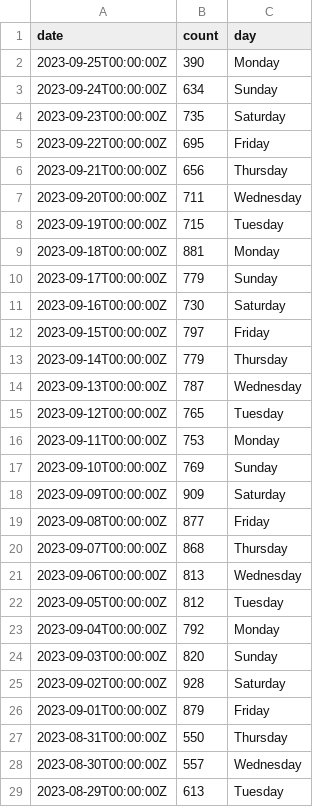
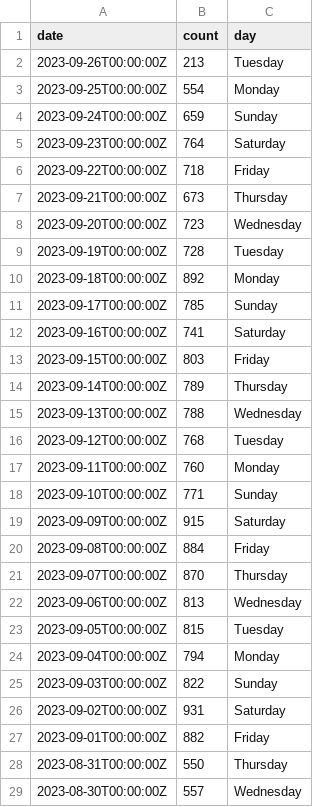
Before and after one commit to abcotvdata/safetytracker_houston, a CSV file: data/output/reference/days_incident_check.csv, drawn as a sheet; only a part is shown; the shorter side is filled out with more unchanged rows.

```diff
--- a/data/output/reference/days_incident_check.csv
+++ b/data/output/reference/days_incident_check.csv
@@ -1,27 +1,28 @@
 date,count,day
-2023-09-25T00:00:00Z,390,Monday
-2023-09-24T00:00:00Z,634,Sunday
-2023-09-23T00:00:00Z,735,Saturday
-2023-09-22T00:00:00Z,695,Friday
-2023-09-21T00:00:00Z,656,Thursday
-2023-09-20T00:00:00Z,711,Wednesday
-2023-09-19T00:00:00Z,715,Tuesday
-2023-09-18T00:00:00Z,881,Monday
-2023-09-17T00:00:00Z,779,Sunday
-2023-09-16T00:00:00Z,730,Saturday
-2023-09-15T00:00:00Z,797,Friday
-2023-09-14T00:00:00Z,779,Thursday
-2023-09-13T00:00:00Z,787,Wednesday
-2023-09-12T00:00:00Z,765,Tuesday
-2023-09-11T00:00:00Z,753,Monday
-2023-09-10T00:00:00Z,769,Sunday
-2023-09-09T00:00:00Z,909,Saturday
-2023-09-08T00:00:00Z,877,Friday
-2023-09-07T00:00:00Z,868,Thursday
+2023-09-26T00:00:00Z,213,Tuesday
+2023-09-25T00:00:00Z,554,Monday
+2023-09-24T00:00:00Z,659,Sunday
+2023-09-23T00:00:00Z,764,Saturday
+2023-09-22T00:00:00Z,718,Friday
+2023-09-21T00:00:00Z,673,Thursday
+2023-09-20T00:00:00Z,723,Wednesday
+2023-09-19T00:00:00Z,728,Tuesday
+2023-09-18T00:00:00Z,892,Monday
+2023-09-17T00:00:00Z,785,Sunday
+2023-09-16T00:00:00Z,741,Saturday
+2023-09-15T00:00:00Z,803,Friday
+2023-09-14T00:00:00Z,789,Thursday
+2023-09-13T00:00:00Z,788,Wednesday
+2023-09-12T00:00:00Z,768,Tuesday
+2023-09-11T00:00:00Z,760,Monday
+2023-09-10T00:00:00Z,771,Sunday
+2023-09-09T00:00:00Z,915,Saturday
+2023-09-08T00:00:00Z,884,Friday
+2023-09-07T00:00:00Z,870,Thursday
 2023-09-06T00:00:00Z,813,Wednesday
-2023-09-05T00:00:00Z,812,Tuesday
-2023-09-04T00:00:00Z,792,Monday
-2023-09-03T00:00:00Z,820,Sunday
-2023-09-02T00:00:00Z,928,Saturday
-2023-09-01T00:00:00Z,879,Friday
+2023-09-05T00:00:00Z,815,Tuesday
+2023-09-04T00:00:00Z,794,Monday
+2023-09-03T00:00:00Z,822,Sunday
+2023-09-02T00:00:00Z,931,Saturday
+2023-09-01T00:00:00Z,882,Friday
 2023-08-31T00:00:00Z,550,Thursday
```
Also changed, not shown: data/output/beat/assaults_beat.csv, data/output/beat/beat_type.csv, 47 other files.
